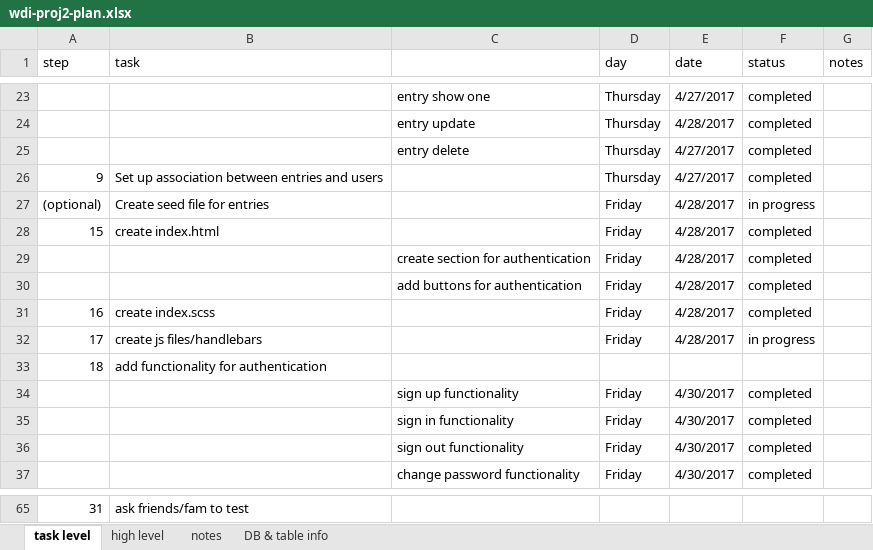
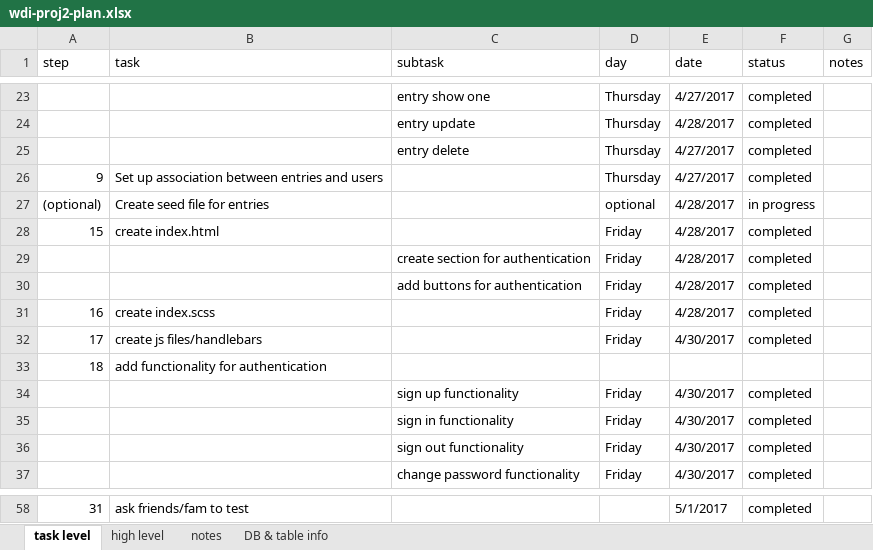
Before and after one commit to lisamsmith100/hnd-client, an Excel workbook: wdi-proj2-plan.xlsx, sheet task level, drawn as a sheet; only a part is shown, gaps mark what is left out; values as stored, in another font and other column widths than the file's, no cell formats; addresses are those after the commit; the diff covers the shown part only; the diff names each change by its address in the sheet, - before the commit and + after, or states it on an @@ line.

```diff
--- a/wdi-proj2-plan.xlsx (sheet task level)
+++ b/wdi-proj2-plan.xlsx (sheet task level)
-C1: (empty)
+C1: subtask
-D27 (day): Friday
+D27 (day): optional
-E32 (date): 4/28/2017
+E32 (date): 4/30/2017
-F32 (status): in progress
+F32 (status): completed
-E58 (date): (empty)
+E58 (date): 5/1/2017
-F58 (status): (empty)
+F58 (status): completed
```
Also changed, not shown: 7 removed rows and 21 edited cells elsewhere in this sheet, cell formats, 2 other files.
